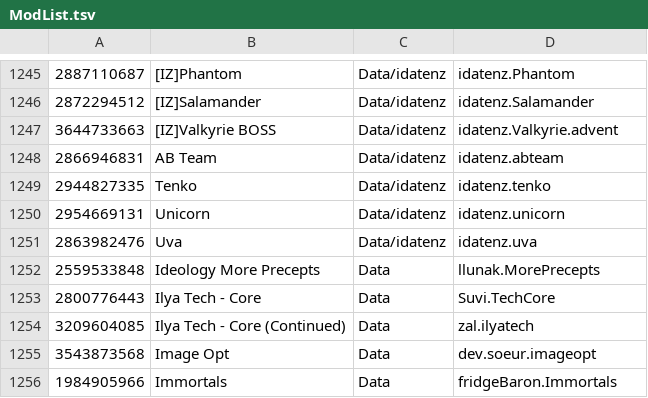
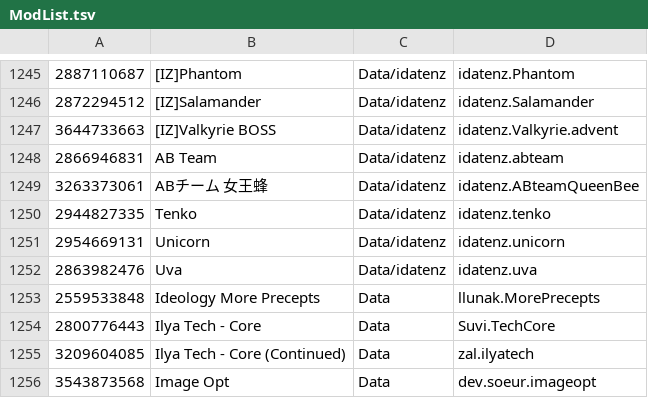
Before and after one commit to RimWorldKorea/RMK, a TSV file: ModList.tsv, drawn as a sheet; only a part is shown, gaps mark what is left out; the shorter side is filled out with more unchanged rows; the diff names each change by its address in the sheet, - before the commit and + after, or states it on an @@ line.

Commit message:
[IZ]A.B.Team Queen Bee BOSS 번역 추가
https: //github.com/RimWorldKorea/RMK/issues/3175
Co-Authored-By: GamGis <287165494+gamgis@users.noreply.github.com>

```diff
--- a/ModList.tsv
+++ b/ModList.tsv
+row 1249: 3263373061 | ABチーム 女王蜂 | Data/idatenz | idatenz.ABteamQueenBee
```
Also changed, not shown: 9 other files.
